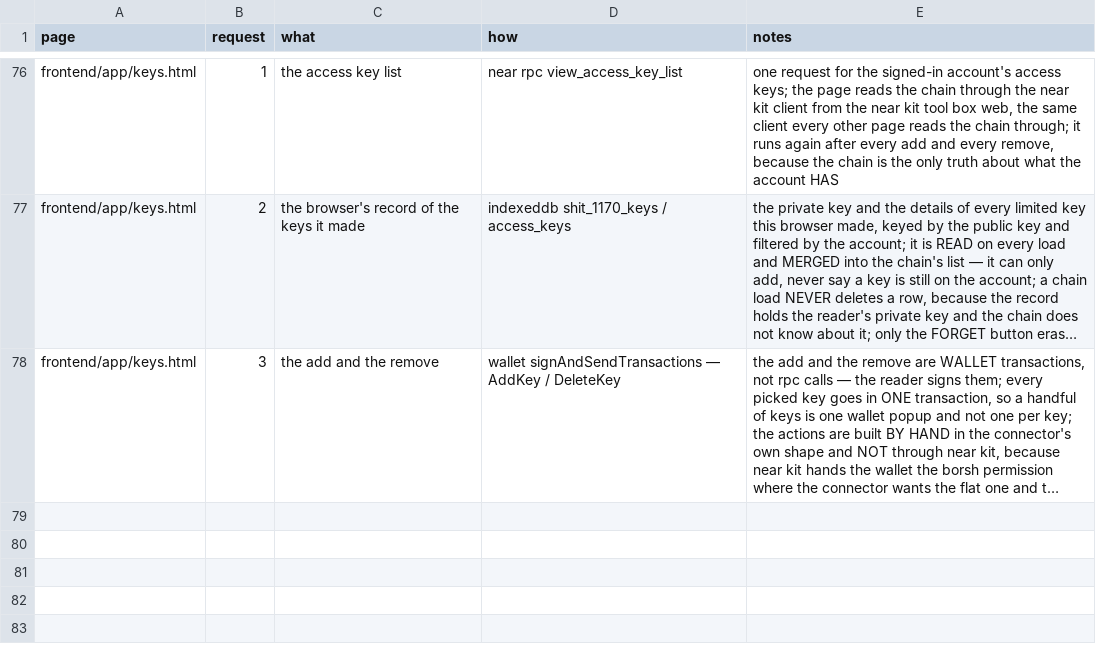
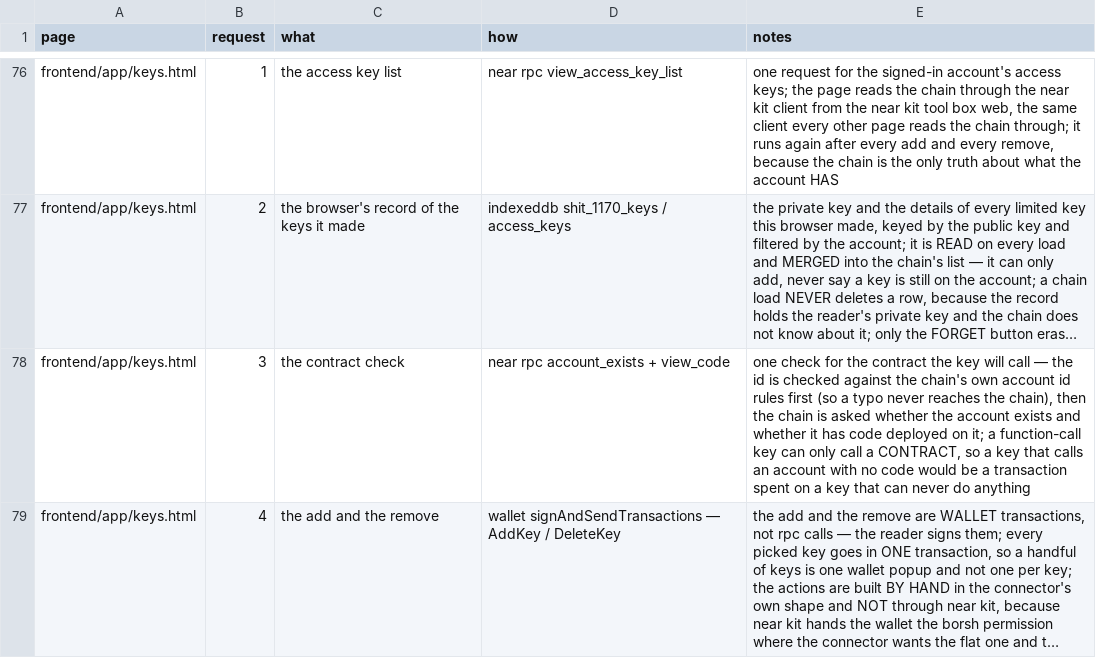
Before and after one commit to huggiesdotnear/shit-1170-rex-engine, a CSV file: DOCS/PAGES/requests.csv, drawn as a sheet; only a part is shown, gaps mark what is left out; long unchanged cells end in …; addresses are those after the commit; the diff names each change by its address in the sheet, - before the commit and + after, or states it on an @@ line.

```diff
--- a/DOCS/PAGES/requests.csv
+++ b/DOCS/PAGES/requests.csv
+row 78: frontend/app/keys.html | 3 | the contract check | near rpc account_exists + view_code | one check for the contract the key will call — the id is checked against the chain's own account id rules first (so a typo never reaches the chain), then the chain is asked whether the account exists and whether it has code deployed on it; a function-call key can only call a CONTRACT, so a key that calls an account with no code would be a transaction spent on a key that can never do anything
-B79 (request): 3
+B79 (request): 4
```
Also changed, not shown: DOCS/PAGES/components.csv, 9 other files.
